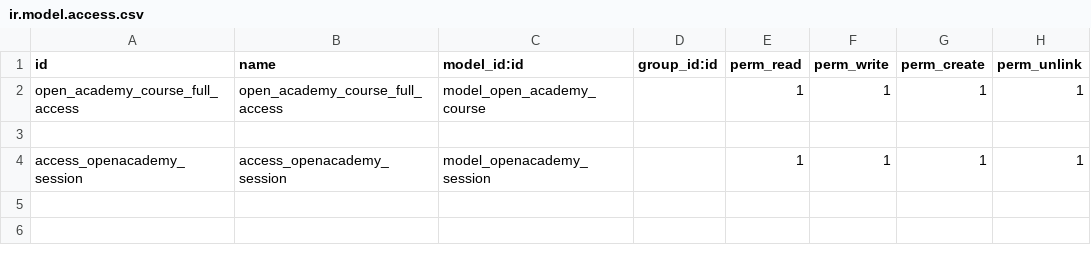
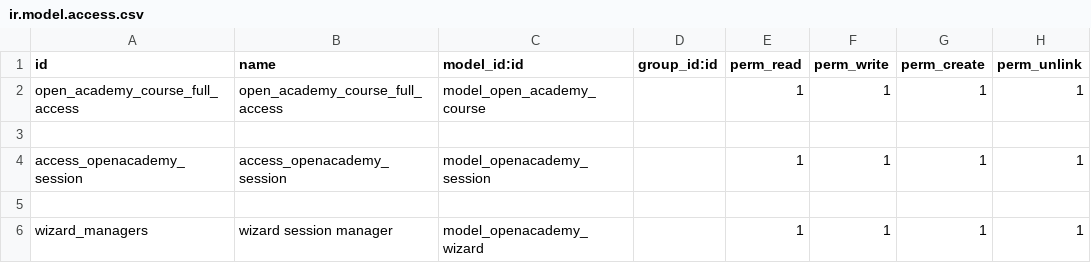
Before and after one commit to katherineES98/Modulo_odoo, a CSV file: security/ir.model.access.csv, drawn as a sheet; the diff names each change by its address in the sheet, - before the commit and + after, or states it on an @@ line.

Commit message:
implementacion-wizard

```diff
--- a/security/ir.model.access.csv
+++ b/security/ir.model.access.csv
+row 5: (empty)
+row 6: wizard_managers | wizard session manager | model_openacademy_wizard |  | 1 | 1 | 1 | 1
```
Also changed, not shown: 7 other files.
